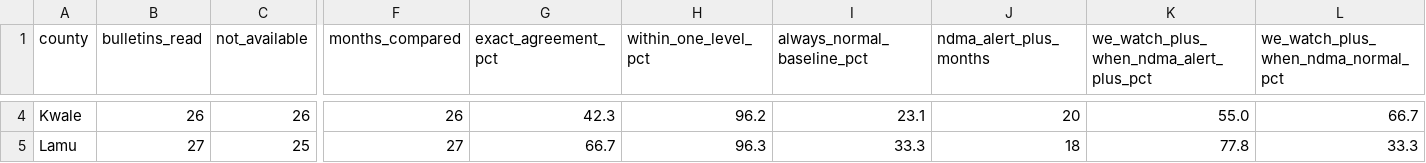
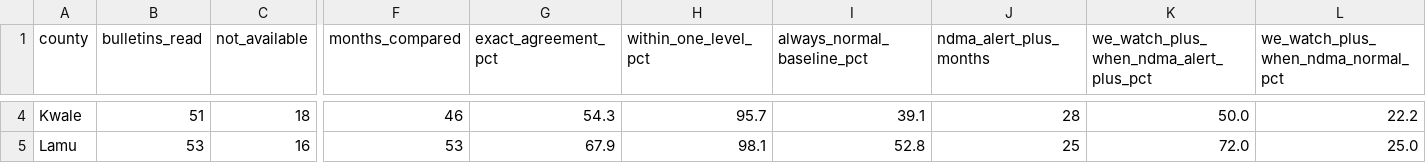
Before and after one commit to MatoloJr/sentinel, a CSV file: outputs/ndma_agreement.csv, drawn as a sheet; only a part is shown, gaps mark what is left out; the diff covers the shown part only; the diff names each change by its address in the sheet, - before the commit and + after, or states it on an @@ line.

```diff
--- a/outputs/ndma_agreement.csv
+++ b/outputs/ndma_agreement.csv
-B4 (bulletins_read): 26
+B4 (bulletins_read): 51
-C4 (not_available): 26
+C4 (not_available): 18
-F4 (months_compared): 26
+F4 (months_compared): 46
-G4 (exact_agreement_pct): 42.3
+G4 (exact_agreement_pct): 54.3
-H4 (within_one_level_pct): 96.2
+H4 (within_one_level_pct): 95.7
-I4 (always_normal_baseline_pct): 23.1
+I4 (always_normal_baseline_pct): 39.1
-J4 (ndma_alert_plus_months): 20
+J4 (ndma_alert_plus_months): 28
-K4: 55.0
+K4: 50.0
-L4: 66.7
+L4: 22.2
-B5 (bulletins_read): 27
+B5 (bulletins_read): 53
-C5 (not_available): 25
+C5 (not_available): 16
-F5 (months_compared): 27
+F5 (months_compared): 53
-G5 (exact_agreement_pct): 66.7
+G5 (exact_agreement_pct): 67.9
-H5 (within_one_level_pct): 96.3
+H5 (within_one_level_pct): 98.1
-I5 (always_normal_baseline_pct): 33.3
+I5 (always_normal_baseline_pct): 52.8
-J5 (ndma_alert_plus_months): 18
+J5 (ndma_alert_plus_months): 25
-K5: 77.8
+K5: 72.0
-L5: 33.3
+L5: 25.0
```
Also changed, not shown: 149 edited cells elsewhere in this file, 3 other files.
